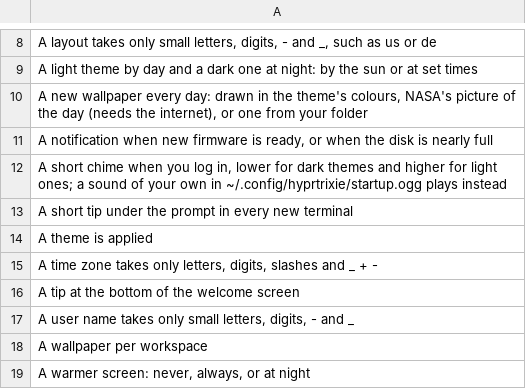
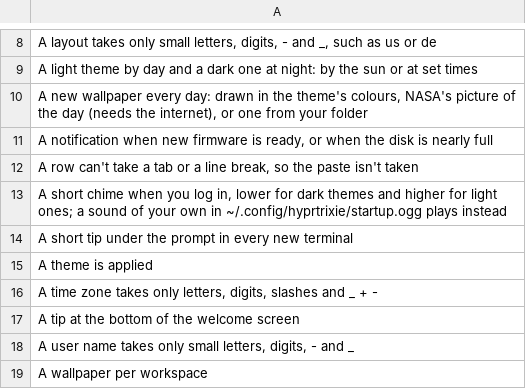
Before and after one commit to Ahmadlolbit/hyprtrixie, a TSV file: manifests/locale/template.tsv, drawn as a sheet; only a part is shown, gaps mark what is left out; the shorter side is filled out with more unchanged rows; the diff names each change by its address in the sheet, - before the commit and + after, or states it on an @@ line.

Commit message:
Say why a paste with a tab or a line break isn't taken, also in the account's password rows

```diff
--- a/manifests/locale/template.tsv
+++ b/manifests/locale/template.tsv
+row 12: A row can't take a tab or a line break, so the paste isn't taken
```
Also changed, not shown: 1 other file.
